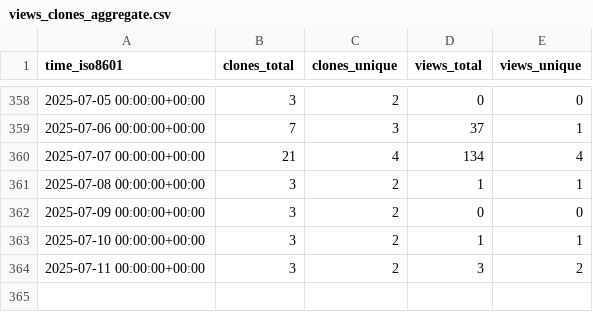
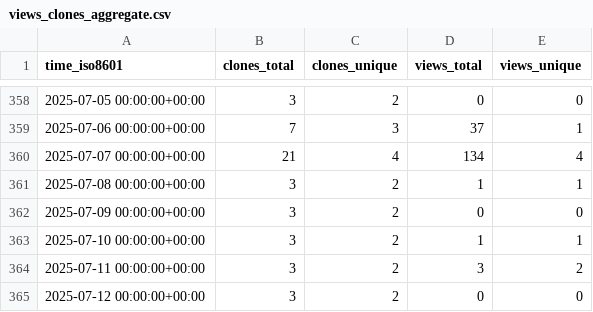
Before and after one commit to CDCgov/ocio-wsl, a CSV file: cdcent/ocio-wsl/ghrs-data/views_clones_aggregate.csv, drawn as a sheet; only a part is shown, gaps mark what is left out.

```diff
--- a/cdcent/ocio-wsl/ghrs-data/views_clones_aggregate.csv
+++ b/cdcent/ocio-wsl/ghrs-data/views_clones_aggregate.csv
@@ -364 +364,2 @@ time_iso8601,clones_total,clones_unique,views_total,views_unique
 2025-07-11 00:00:00+00:00,3,2,3,2
+2025-07-12 00:00:00+00:00,3,2,0,0
```
Also changed, not shown: 1 other file.
